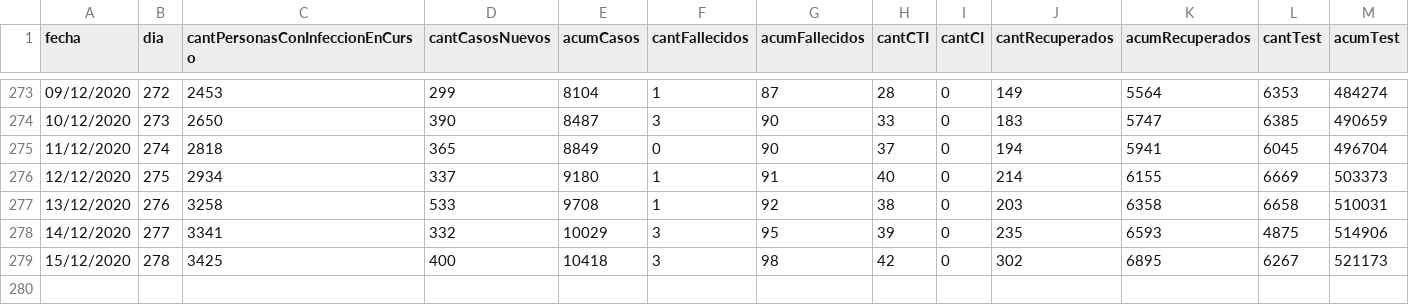
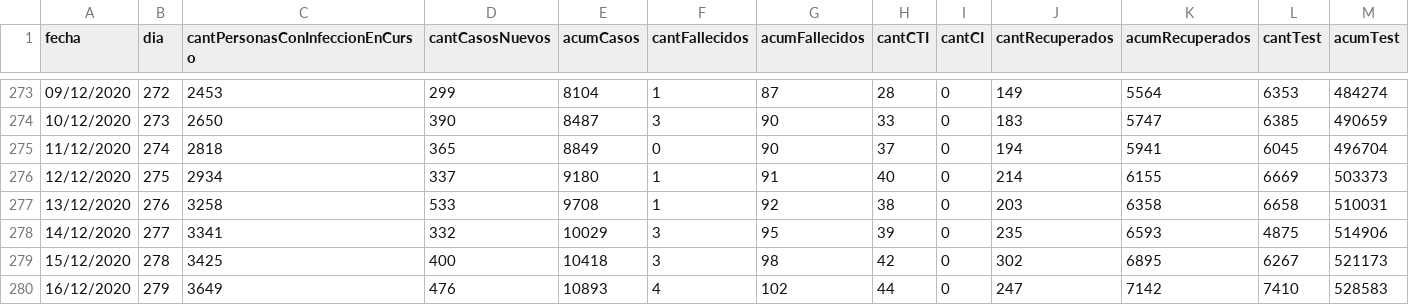
Before and after one commit to GUIAD-COVID/datos-y-visualizaciones-GUIAD, a CSV file: datos/estadisticasUY.csv, drawn as a sheet; only a part is shown, gaps mark what is left out; rows hold the shown columns only; the diff names each change by its address in the sheet, - before the commit and + after, or states it on an @@ line.

```diff
--- a/datos/estadisticasUY.csv
+++ b/datos/estadisticasUY.csv
+row 280: 16/12/2020 | 279 | 3649 | 476 | 10893 | 4 | 102 | 44 | 0 | 247 | 7142 | 7410 | 528583
```
Also changed, not shown: datos/estadisticasUY_porDepto.csv, datos/estadisticasUY_porDepto_detalle.csv.
